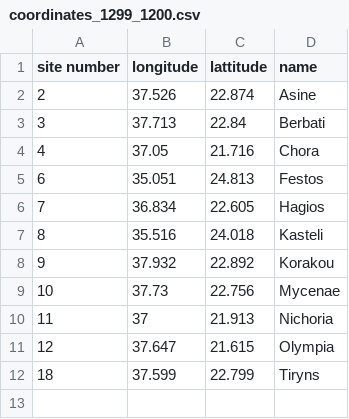
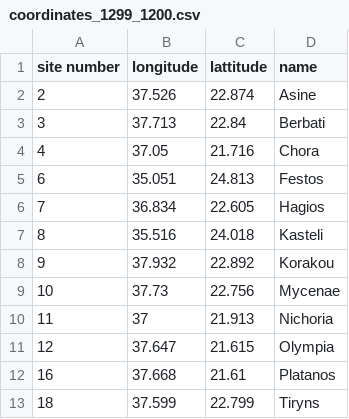
Before and after one commit to aniketde/CSAAW-hackathon, a CSV file: Code/coordinates_1299_1200.csv, drawn as a sheet; the diff names each change by its address in the sheet, - before the commit and + after, or states it on an @@ line.

```diff
--- a/Code/coordinates_1299_1200.csv
+++ b/Code/coordinates_1299_1200.csv
+row 12: 16 | 37.668 | 21.61 | Platanos
```
Also changed, not shown: 14 other files.
